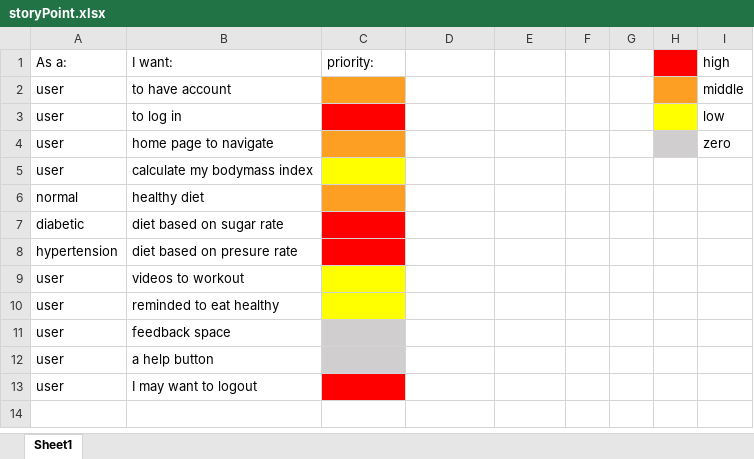
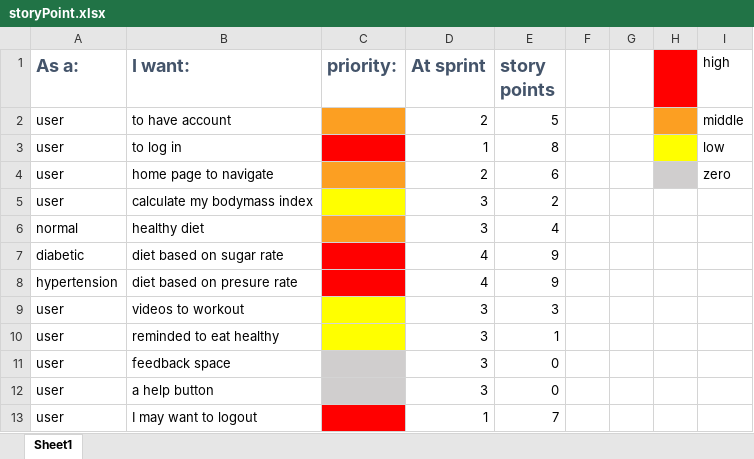
Before and after one commit to AbdelhamiedMostafa/Health-life-app, an Excel workbook: Lap1/storyPoint.xlsx, sheet Sheet1, drawn as a sheet; values as stored, in another font and other column widths than the file's, no borders; the diff names each change by its address in the sheet, - before the commit and + after, or states it on an @@ line.

Commit message:
sprint 3 charts

```diff
--- a/Lap1/storyPoint.xlsx (sheet Sheet1)
+++ b/Lap1/storyPoint.xlsx (sheet Sheet1)
@@ A1:C1 bold: off → on, text colour: black → #44546A, text size: larger @@
-D1: (empty)
+D1: At sprint
-E1: (empty)
+E1: story points
-D2 (At sprint): (empty)
+D2 (At sprint): 2
-E2 (story points): (empty)
+E2 (story points): 5
-D3 (At sprint): (empty)
+D3 (At sprint): 1
-E3 (story points): (empty)
+E3 (story points): 8
-D4 (At sprint): (empty)
+D4 (At sprint): 2
-E4 (story points): (empty)
+E4 (story points): 6
-D5:D6 (At sprint): (empty)
+D5:D6 (At sprint): 3
-E5 (story points): (empty)
+E5 (story points): 2
-E6 (story points): (empty)
+E6 (story points): 4
-D7:D8 (At sprint): (empty)
+D7:D8 (At sprint): 4
-E7:E8 (story points): (empty)
+E7:E8 (story points): 9
-D9:D12 (At sprint): (empty)
+D9:D12 (At sprint): 3
-E9 (story points): (empty)
+E9 (story points): 3
-E10 (story points): (empty)
+E10 (story points): 1
-E11:E12 (story points): (empty)
+E11:E12 (story points): 0
-D13 (At sprint): (empty)
+D13 (At sprint): 1
-E13 (story points): (empty)
+E13 (story points): 7
```
Also changed, not shown: 3 other files.
